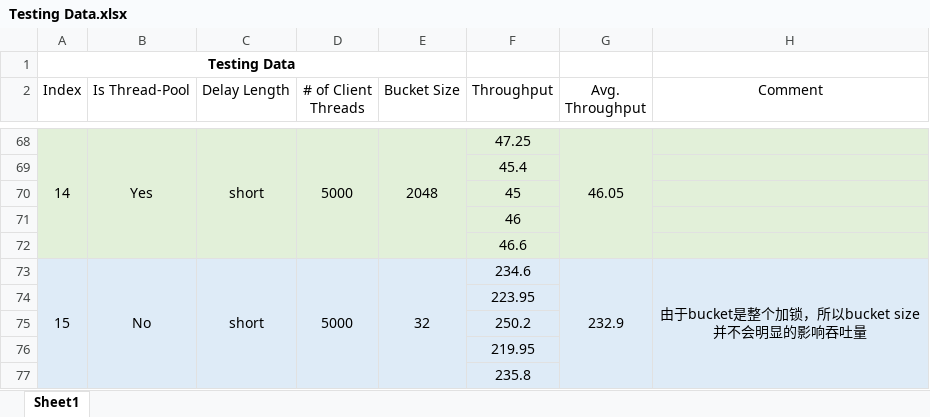
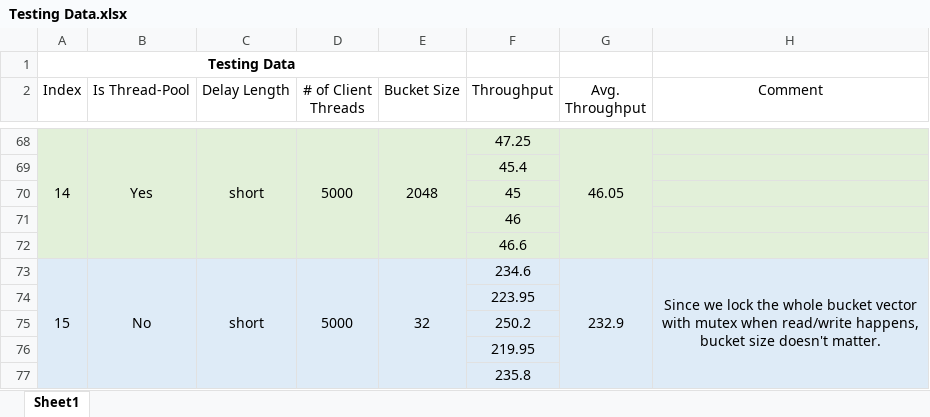
Before and after one commit to charlieupupup/Scalable-Server, an Excel workbook: Testing Data.xlsx, sheet Sheet1, drawn as a sheet; only a part is shown, gaps mark what is left out; values as stored, in another font and other column widths than the file's, no borders; ↵ is a line break in a cell; the diff covers the shown part only; the diff names each change by its address in the sheet, - before the commit and + after, or states it on an @@ line.

```diff
--- a/Testing Data.xlsx (sheet Sheet1)
+++ b/Testing Data.xlsx (sheet Sheet1)
-H73 (Comment): 由于bucket是整个加锁，所以bucket size ↵ 并不会明显的影响吞吐量
+H73 (Comment): Since we lock the whole bucket vector with mutex when read/write happens, bucket size doesn't matter.
```
Also changed, not shown: 5 edited cells elsewhere in this sheet.
